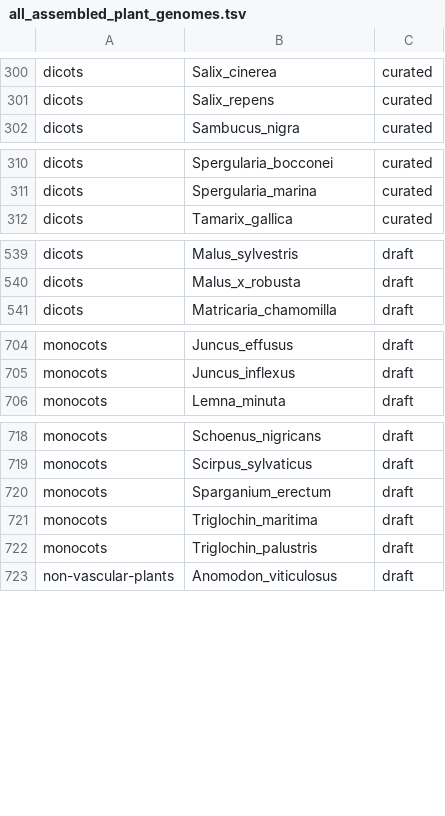
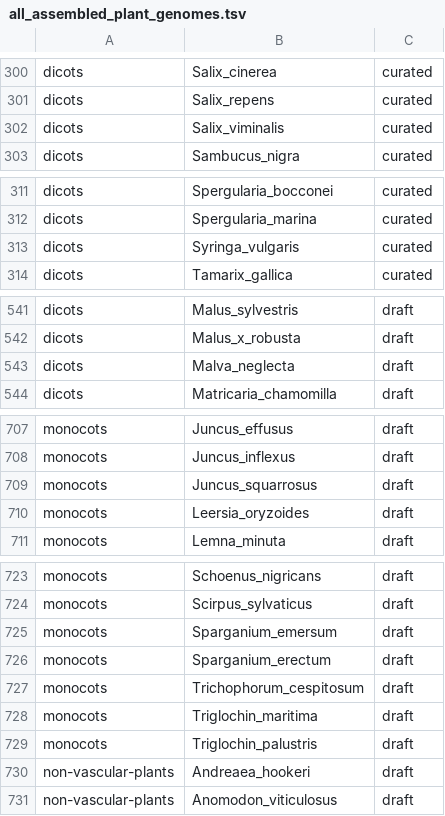
Before and after one commit to DToL-Plant-Working-Group/plant-sequencing-status, a TSV file: data/all_assembled_plant_genomes.tsv, drawn as a sheet; only a part is shown, gaps mark what is left out; the diff names each change by its address in the sheet, - before the commit and + after, or states it on an @@ line.

```diff
--- a/data/all_assembled_plant_genomes.tsv
+++ b/data/all_assembled_plant_genomes.tsv
+row 302: dicots | Salix_viminalis | curated
+row 313: dicots | Syringa_vulgaris | curated
+row 543: dicots | Malva_neglecta | draft
+row 709: monocots | Juncus_squarrosus | draft
+row 710: monocots | Leersia_oryzoides | draft
+row 725: monocots | Sparganium_emersum | draft
+row 727: monocots | Trichophorum_cespitosum | draft
+row 730: non-vascular-plants | Andreaea_hookeri | draft
```
Also changed, not shown: data/all_plant_samples_by_genomic_data.tsv, 1 other file.
